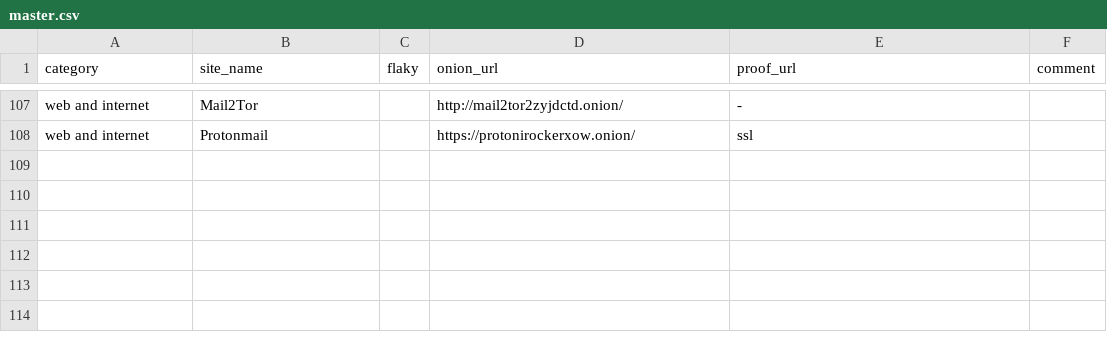
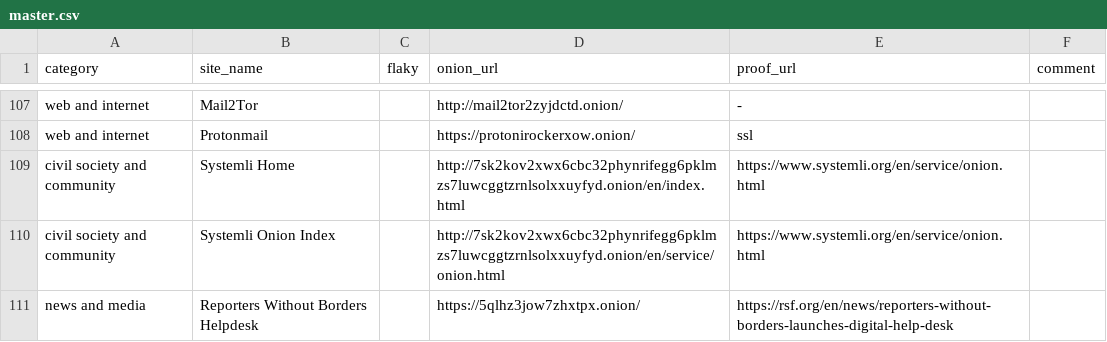
Before and after one commit to alecmuffett/real-world-onion-sites, a CSV file: master.csv, drawn as a sheet; only a part is shown, gaps mark what is left out; the diff names each change by its address in the sheet, - before the commit and + after, or states it on an @@ line.

```diff
--- a/master.csv
+++ b/master.csv
+row 109: civil society and community | Systemli Home |  | http://7sk2kov2xwx6cbc32phynrifegg6pklmzs7luwcggtzrnlsolxxuyfyd.onion/en/index.html | https://www.systemli.org/en/service/onion.html
+row 110: civil society and community | Systemli Onion Index |  | http://7sk2kov2xwx6cbc32phynrifegg6pklmzs7luwcggtzrnlsolxxuyfyd.onion/en/service/onion.html | https://www.systemli.org/en/service/onion.html
+row 111: news and media | Reporters Without Borders Helpdesk |  | https://5qlhz3jow7zhxtpx.onion/ | https://rsf.org/en/news/reporters-without-borders-launches-digital-help-desk
```
Also changed, not shown: 2 other files.
